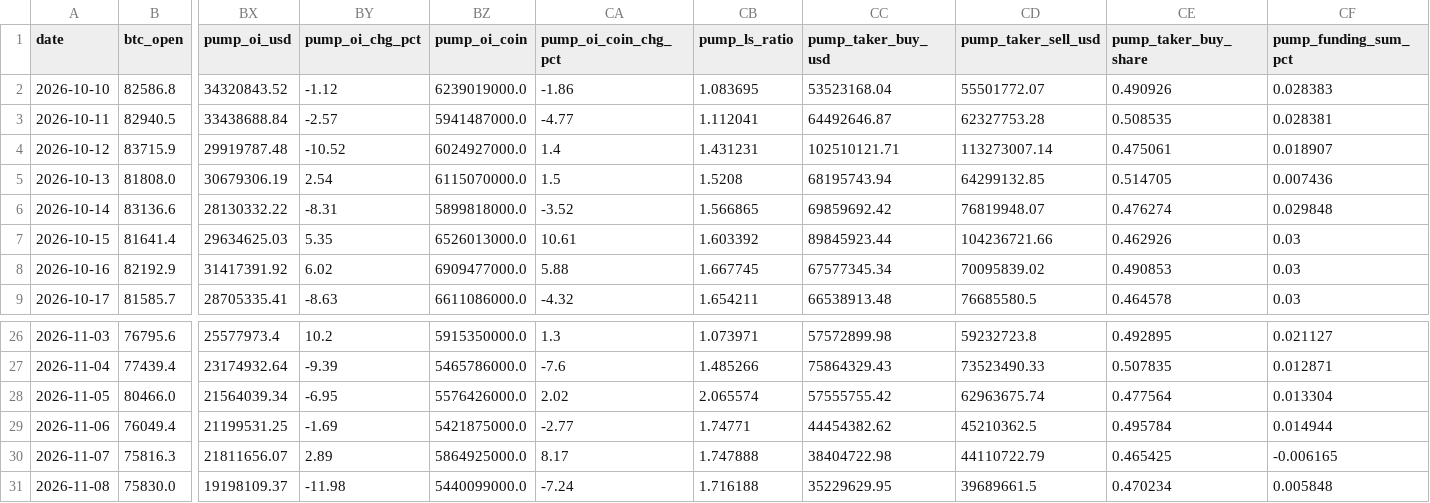
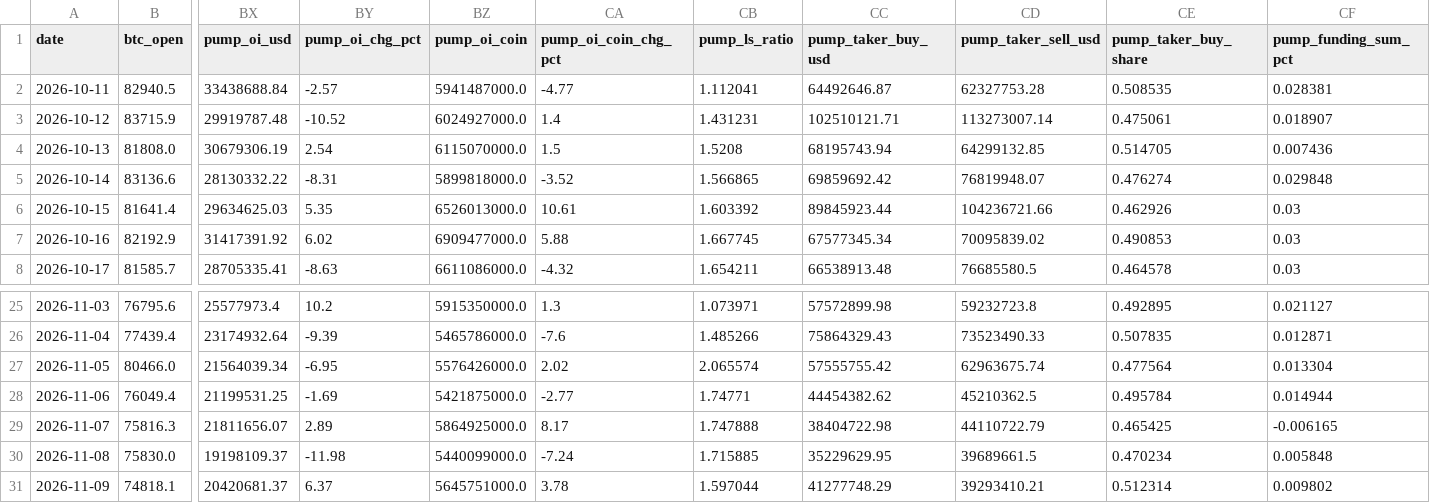
Before and after one commit to samiboran/sweeplab, a CSV file: data/derivs/okx_history_30d.csv, drawn as a sheet; only a part is shown, gaps mark what is left out; removed rows and columns are numbered as before the commit, all else as after; rows hold the shown columns only; the diff names each change by its address in the sheet, - before the commit and + after, or states it on an @@ line.

```diff
--- a/data/derivs/okx_history_30d.csv
+++ b/data/derivs/okx_history_30d.csv
-row 2: 2026-10-10 | 82586.8 | 34320843.52 | -1.12 | 6239019000.0 | -1.86 | 1.083695 | 53523168.04 | 55501772.07 | 0.490926 | 0.028383
-CB30 (pump_ls_ratio): 1.716188
+CB30 (pump_ls_ratio): 1.715885
+row 31: 2026-11-09 | 74818.1 | 20420681.37 | 6.37 | 5645751000.0 | 3.78 | 1.597044 | 41277748.29 | 39293410.21 | 0.512314 | 0.009802
```
Also changed, not shown: data/derivs/band_log.csv, data/derivs/notebook_daily.csv, 7 other files.
